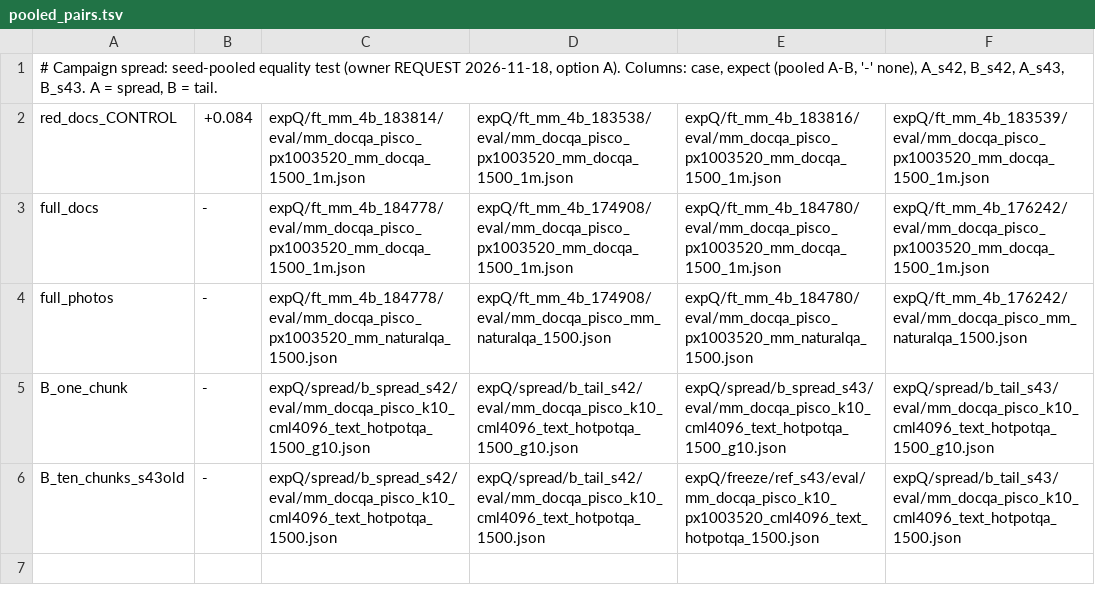
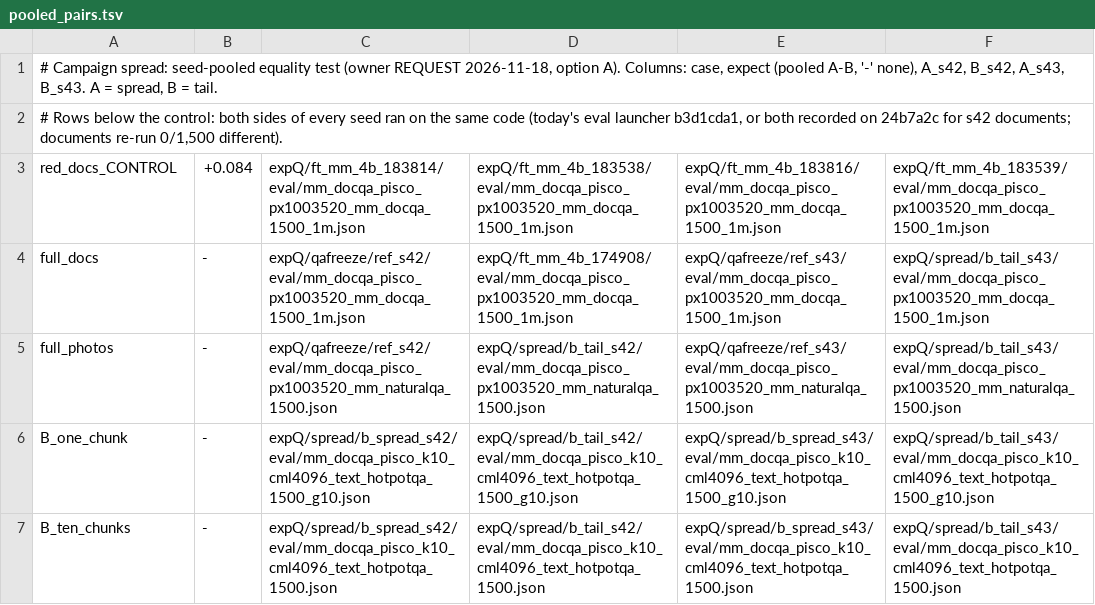
Before and after one commit to naver/pisco, a TSV file: scripts/spread/pooled_pairs.tsv, drawn as a sheet.

Commit message:
campaign spread: wake 2026-11-18_1730 (rc=0, condition)

```diff
--- a/scripts/spread/pooled_pairs.tsv
+++ b/scripts/spread/pooled_pairs.tsv
@@ -1,6 +1,7 @@
 # Campaign spread: seed-pooled equality test (owner REQUEST 2026-11-18, option A). Columns: case, expect (pooled A-B, '-' none), A_s42, B_s42, A_s43, B_s43. A = spread, B = tail.
+# Rows below the control: both sides of every seed ran on the same code (today's eval launcher b3d1cda1, or both recorded on 24b7a2c for s42 documents; documents re-run 0/1,500 different).
 red_docs_CONTROL	+0.084	expQ/ft_mm_4b_183814/eval/mm_docqa_pisco_px1003520_mm_docqa_1500_1m.json	expQ/ft_mm_4b_183538/eval/mm_docqa_pisco_px1003520_mm_docqa_1500_1m.json	expQ/ft_mm_4b_183816/eval/mm_docqa_pisco_px1003520_mm_docqa_1500_1m.json	expQ/ft_mm_4b_183539/eval/mm_docqa_pisco_px1003520_mm_docqa_1500_1m.json
-full_docs	-	expQ/ft_mm_4b_184778/eval/mm_docqa_pisco_px1003520_mm_docqa_1500_1m.json	expQ/ft_mm_4b_174908/eval/mm_docqa_pisco_px1003520_mm_docqa_1500_1m.json	expQ/ft_mm_4b_184780/eval/mm_docqa_pisco_px1003520_mm_docqa_1500_1m.json	expQ/ft_mm_4b_176242/eval/mm_docqa_pisco_px1003520_mm_docqa_1500_1m.json
-full_photos	-	expQ/ft_mm_4b_184778/eval/mm_docqa_pisco_px1003520_mm_naturalqa_1500.json	expQ/ft_mm_4b_174908/eval/mm_docqa_pisco_mm_naturalqa_1500.json	expQ/ft_mm_4b_184780/eval/mm_docqa_pisco_px1003520_mm_naturalqa_1500.json	expQ/ft_mm_4b_176242/eval/mm_docqa_pisco_mm_naturalqa_1500.json
+full_docs	-	expQ/qafreeze/ref_s42/eval/mm_docqa_pisco_px1003520_mm_docqa_1500_1m.json	expQ/ft_mm_4b_174908/eval/mm_docqa_pisco_px1003520_mm_docqa_1500_1m.json	expQ/qafreeze/ref_s43/eval/mm_docqa_pisco_px1003520_mm_docqa_1500_1m.json	expQ/spread/b_tail_s43/eval/mm_docqa_pisco_px1003520_mm_docqa_1500_1m.json
+full_photos	-	expQ/qafreeze/ref_s42/eval/mm_docqa_pisco_px1003520_mm_naturalqa_1500.json	expQ/spread/b_tail_s42/eval/mm_docqa_pisco_px1003520_mm_naturalqa_1500.json	expQ/qafreeze/ref_s43/eval/mm_docqa_pisco_px1003520_mm_naturalqa_1500.json	expQ/spread/b_tail_s43/eval/mm_docqa_pisco_px1003520_mm_naturalqa_1500.json
 B_one_chunk	-	expQ/spread/b_spread_s42/eval/mm_docqa_pisco_k10_cml4096_text_hotpotqa_1500_g10.json	expQ/spread/b_tail_s42/eval/mm_docqa_pisco_k10_cml4096_text_hotpotqa_1500_g10.json	expQ/spread/b_spread_s43/eval/mm_docqa_pisco_k10_cml4096_text_hotpotqa_1500_g10.json	expQ/spread/b_tail_s43/eval/mm_docqa_pisco_k10_cml4096_text_hotpotqa_1500_g10.json
-B_ten_chunks_s43old	-	expQ/spread/b_spread_s42/eval/mm_docqa_pisco_k10_cml4096_text_hotpotqa_1500.json	expQ/spread/b_tail_s42/eval/mm_docqa_pisco_k10_cml4096_text_hotpotqa_1500.json	expQ/freeze/ref_s43/eval/mm_docqa_pisco_k10_px1003520_cml4096_text_hotpotqa_1500.json	expQ/spread/b_tail_s43/eval/mm_docqa_pisco_k10_cml4096_text_hotpotqa_1500.json
+B_ten_chunks	-	expQ/spread/b_spread_s42/eval/mm_docqa_pisco_k10_cml4096_text_hotpotqa_1500.json	expQ/spread/b_tail_s42/eval/mm_docqa_pisco_k10_cml4096_text_hotpotqa_1500.json	expQ/spread/b_spread_s43/eval/mm_docqa_pisco_k10_cml4096_text_hotpotqa_1500.json	expQ/spread/b_tail_s43/eval/mm_docqa_pisco_k10_cml4096_text_hotpotqa_1500.json
```
Also changed, not shown: 9 other files.
